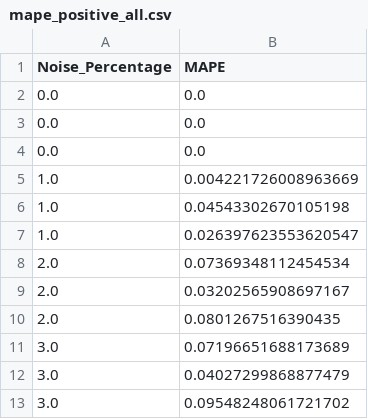
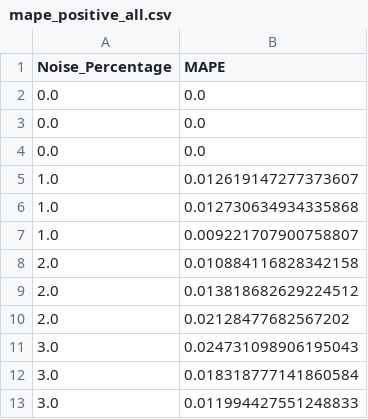
Before and after one commit to pnnl/Forte, a CSV file: outputs/sensitivity_analysis/temperature/uniform_noise/february/mape_positive_all.csv, drawn as a sheet.

```diff
--- a/outputs/sensitivity_analysis/temperature/uniform_noise/february/mape_positive_all.csv
+++ b/outputs/sensitivity_analysis/temperature/uniform_noise/february/mape_positive_all.csv
@@ -4,10 +4,10 @@ Noise_Percentage,MAPE
 0.0,0.0
-1.0,0.004221726008963669
-1.0,0.04543302670105198
-1.0,0.026397623553620547
-2.0,0.07369348112454534
-2.0,0.03202565908697167
-2.0,0.0801267516390435
-3.0,0.07196651688173689
-3.0,0.04027299868877479
-3.0,0.09548248061721702
+1.0,0.012619147277373607
+1.0,0.012730634934335868
+1.0,0.009221707900758807
+2.0,0.010884116828342158
+2.0,0.013818682629224512
+2.0,0.02128477682567202
+3.0,0.024731098906195043
+3.0,0.018318777141860584
+3.0,0.011994427551248833
```
Also changed, not shown: outputs/sensitivity_analysis/temperature/uniform_noise/february/mae_positive_all.csv, 7 other files.
